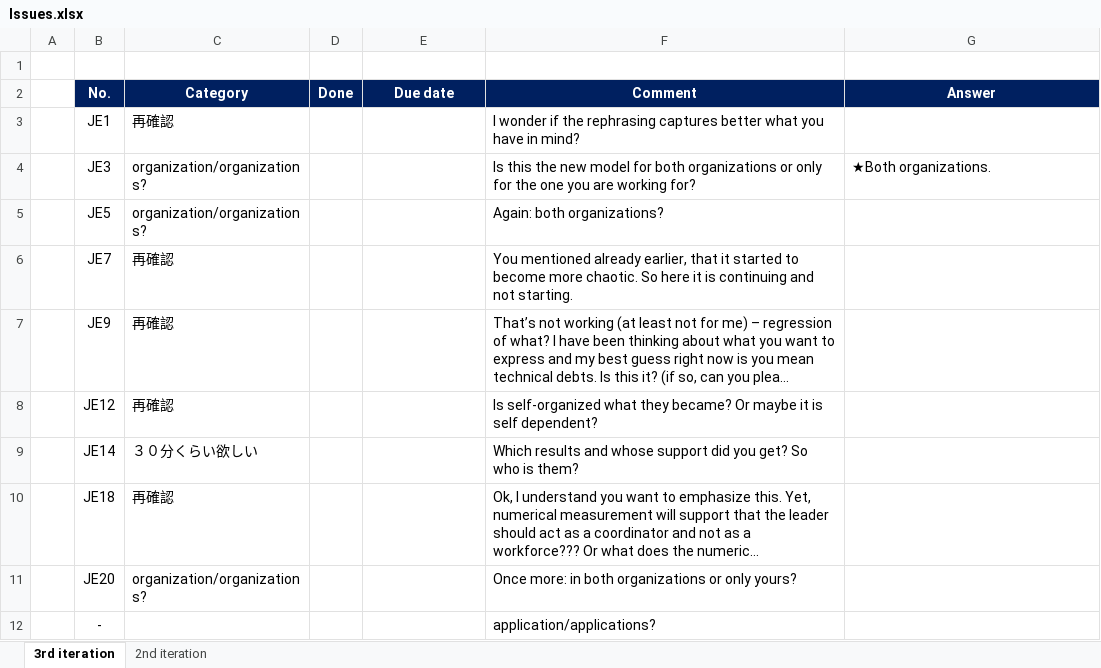
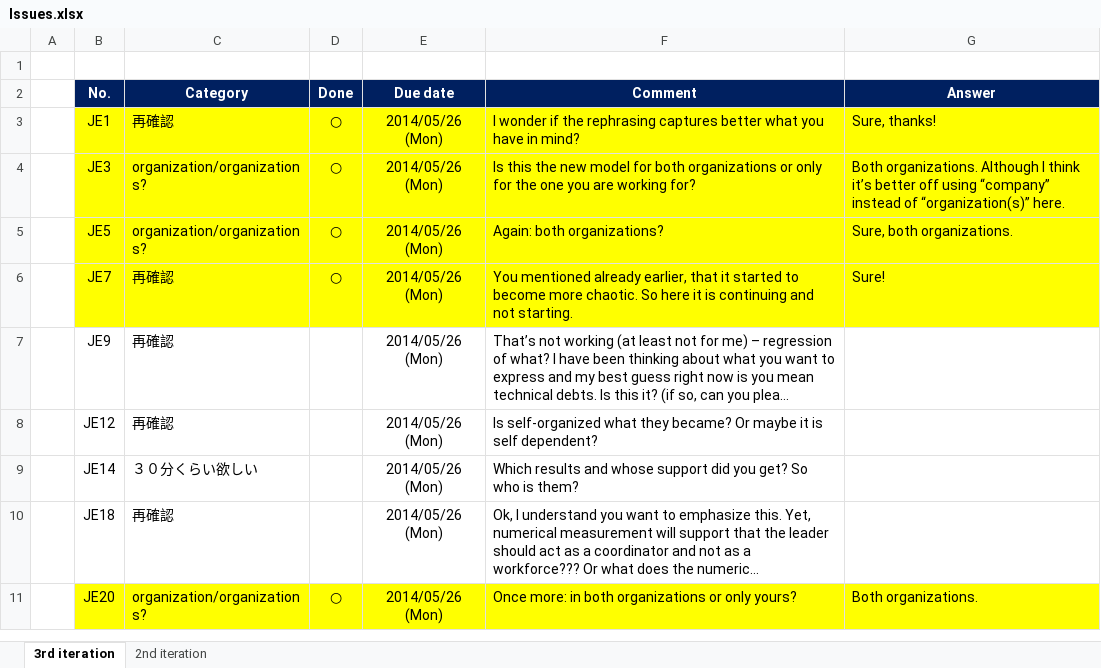
Before and after one commit to hageyahhoo/agile2014, an Excel workbook: Issues.xlsx, sheet 3rd iteration, drawn as a sheet; long unchanged cells end in …; values as stored, in another font and other column widths than the file's, no borders; the diff names each change by its address in the sheet, - before the commit and + after, or states it on an @@ line.

Commit message:
Done : JE1,JE3,JE5,JE7,JE20

```diff
--- a/Issues.xlsx (sheet 3rd iteration)
+++ b/Issues.xlsx (sheet 3rd iteration)
-B3:G6 fill: none
+B3:G6 fill: #FFFF00
-D3:D6 (Done): (empty)
+D3:D6 (Done): ○
-E3:E11 (Due date): (empty)
+E3:E11 (Due date): 2014/05/26 (Mon)
-G3 (Answer): (empty)
+G3 (Answer): Sure, thanks!
-G4 (Answer): ★Both organizations.
+G4 (Answer): Both organizations. Although I think it’s better off using “company” instead of “organization(s)” here.
-G5 (Answer): (empty)
+G5 (Answer): Sure, both organizations.
-G6 (Answer): (empty)
+G6 (Answer): Sure!
-B11:G11 fill: none
+B11:G11 fill: #FFFF00
-D11 (Done): (empty)
+D11 (Done): ○
-G11 (Answer): (empty)
+G11 (Answer): Both organizations.
-row 12:  | - |  |  |  | application/applications?
```
Also changed, not shown: 1 other file.
